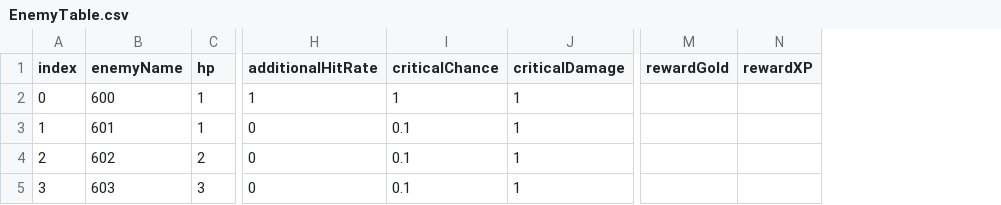
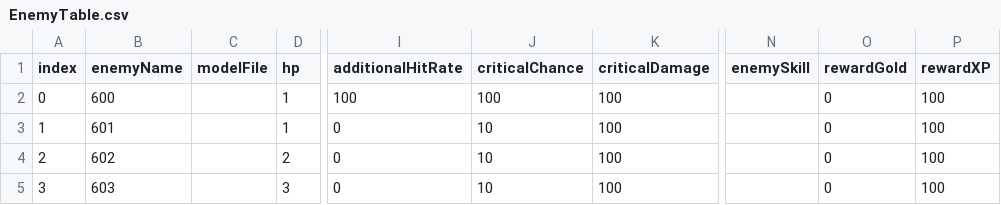
Before and after one commit to OruteZ/Project-H9, a CSV file: Assets/Resources/Files/EnemyTable.csv, drawn as a sheet; only a part is shown, gaps mark what is left out; addresses are those after the commit; the diff names each change by its address in the sheet, - before the commit and + after, or states it on an @@ line.

```diff
--- a/Assets/Resources/Files/EnemyTable.csv
+++ b/Assets/Resources/Files/EnemyTable.csv
+column C (modelFile), empty
+column N (enemySkill), empty
-I2 (additionalHitRate): 1
+I2 (additionalHitRate): 100
-J2 (criticalChance): 1
+J2 (criticalChance): 100
-K2:K5 (criticalDamage): 1
+K2:K5 (criticalDamage): 100
-O2:O5 (rewardGold): (empty)
+O2:O5 (rewardGold): 0
-P2:P5 (rewardXP): (empty)
+P2:P5 (rewardXP): 100
-J3:J5 (criticalChance): 0.1
+J3:J5 (criticalChance): 10
```
Also changed, not shown: 15 other files.
